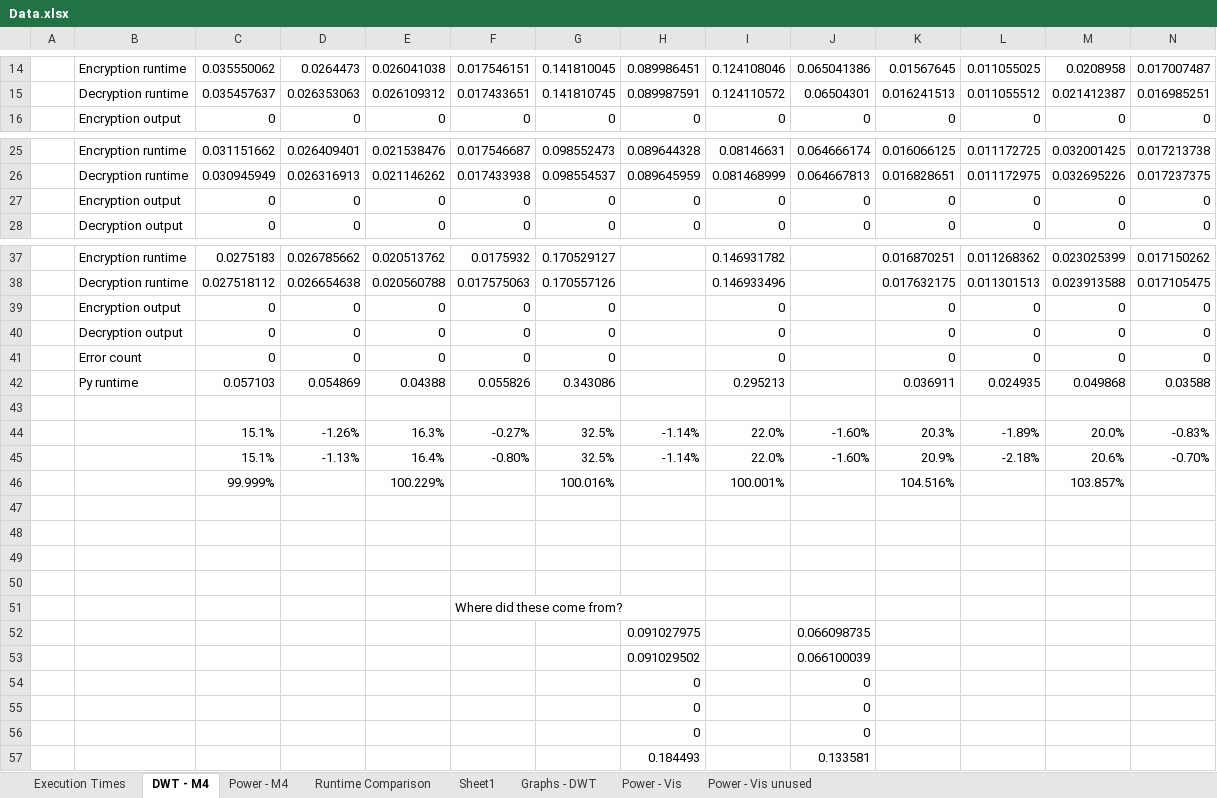
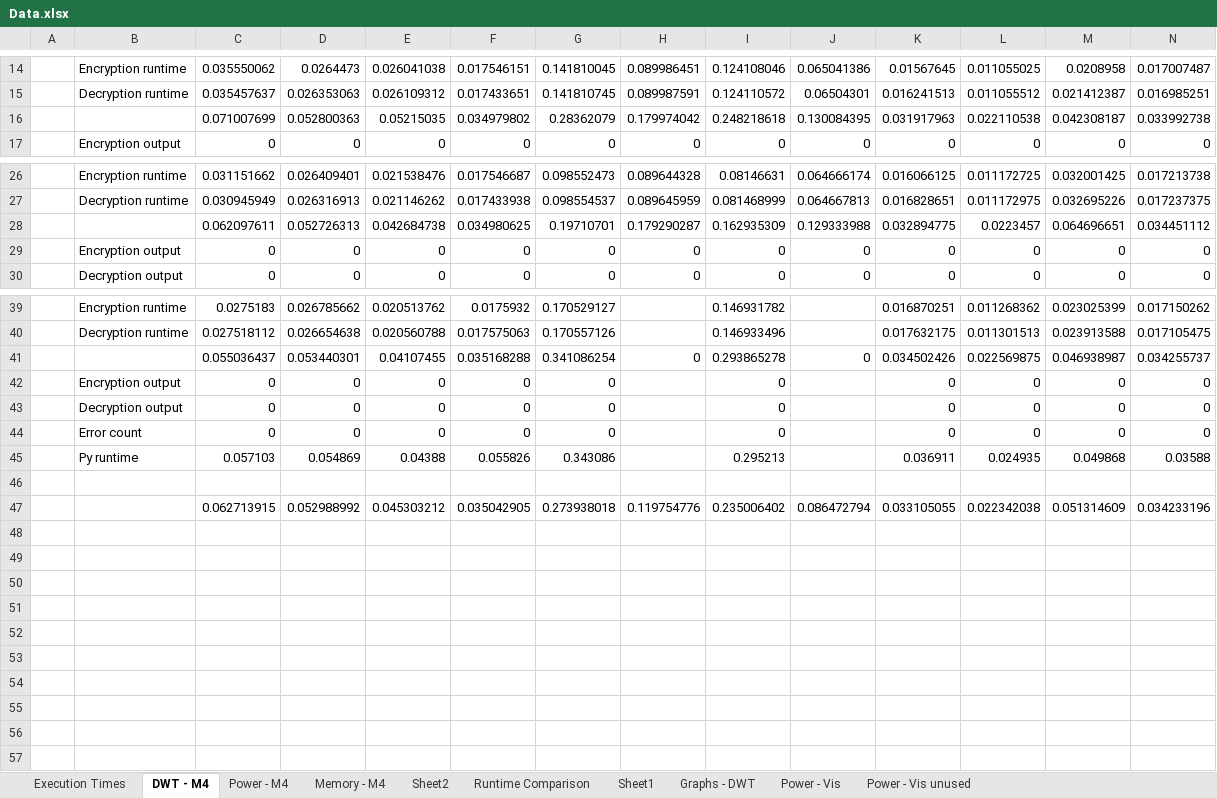
Before and after one commit to mrabie9/lwc_cortex_m4, an Excel workbook: Data/Data.xlsx, sheet DWT - M4, drawn as a sheet; only a part is shown, gaps mark what is left out; values as stored, in another font and other column widths than the file's, no borders; removed rows and columns are numbered as before the commit, all else as after; rows hold the shown columns only; the diff names each change by its address in the sheet, - before the commit and + after, or states it on an @@ line.

```diff
--- a/Data/Data.xlsx (sheet DWT - M4)
+++ b/Data/Data.xlsx (sheet DWT - M4)
+sheet tab: Memory - M4
+sheet tab: Sheet2
+row 16:  |  | 0.071007699 | 0.052800363 | 0.05215035 | 0.034979802 | 0.28362079 | 0.179974042 | 0.248218618 | 0.130084395 | 0.031917963 | 0.022110538 | 0.042308187 | 0.033992738
+row 28:  |  | 0.062097611 | 0.052726313 | 0.042684738 | 0.034980625 | 0.19710701 | 0.179290287 | 0.162935309 | 0.129333988 | 0.032894775 | 0.0223457 | 0.064696651 | 0.034451112
+row 41:  |  | 0.055036437 | 0.053440301 | 0.04107455 | 0.035168288 | 0.341086254 | 0 | 0.293865278 | 0 | 0.034502426 | 0.022569875 | 0.046938987 | 0.034255737
-row 44:  |  | 15.1% | -1.26% | 16.3% | -0.27% | 32.5% | -1.14% | 22.0% | -1.60% | 20.3% | -1.89% | 20.0% | -0.83%
-row 45:  |  | 15.1% | -1.13% | 16.4% | -0.80% | 32.5% | -1.14% | 22.0% | -1.60% | 20.9% | -2.18% | 20.6% | -0.70%
-row 46:  |  | 99.999% |  | 100.229% |  | 100.016% |  | 100.001% |  | 104.516% |  | 103.857%
-row 47: (empty)
+row 47:  |  | 0.062713915 | 0.052988992 | 0.045303212 | 0.035042905 | 0.273938018 | 0.119754776 | 0.235006402 | 0.086472794 | 0.033105055 | 0.022342038 | 0.051314609 | 0.034233196
-row 48: (empty)
-row 49: (empty)
-row 50: (empty)
-row 51:  |  |  |  |  | Where did these come from?
-row 52:  |  |  |  |  |  |  | 0.091027975 |  | 0.066098735
-row 53:  |  |  |  |  |  |  | 0.091029502 |  | 0.066100039
-row 54:  |  |  |  |  |  |  | 0 |  | 0
-row 55:  |  |  |  |  |  |  | 0 |  | 0
-row 56:  |  |  |  |  |  |  | 0 |  | 0
-row 57:  |  |  |  |  |  |  | 0.184493 |  | 0.133581
```
Also changed, not shown: sheet Power - M4, sheet Runtime Comparison, formulas that keep their value, charts or pictures, 4 other files.
